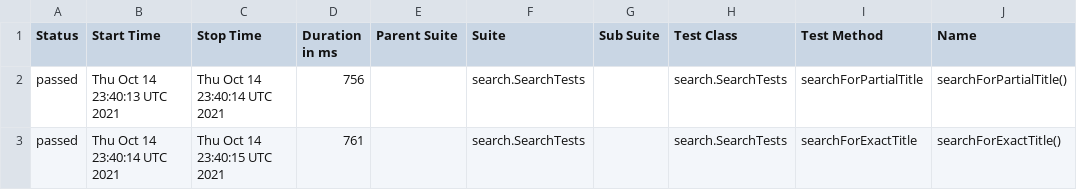
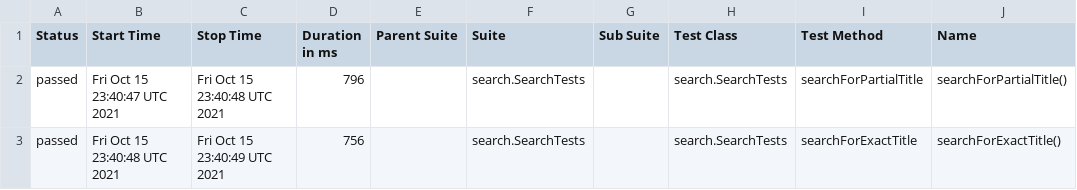
Before and after one commit to reinaldorossetti/playwright-java, a CSV file: chromium/data/suites.csv, drawn as a sheet; only a part is shown; the diff names each change by its address in the sheet, - before the commit and + after, or states it on an @@ line.

```diff
--- a/chromium/data/suites.csv
+++ b/chromium/data/suites.csv
-B2 (Start Time): Thu Oct 14 23:40:13 UTC 2021
+B2 (Start Time): Fri Oct 15 23:40:47 UTC 2021
-C2 (Stop Time): Thu Oct 14 23:40:14 UTC 2021
+C2 (Stop Time): Fri Oct 15 23:40:48 UTC 2021
-D2 (Duration in ms): 756
+D2 (Duration in ms): 796
-B3 (Start Time): Thu Oct 14 23:40:14 UTC 2021
+B3 (Start Time): Fri Oct 15 23:40:48 UTC 2021
-C3 (Stop Time): Thu Oct 14 23:40:15 UTC 2021
+C3 (Stop Time): Fri Oct 15 23:40:49 UTC 2021
-D3 (Duration in ms): 761
+D3 (Duration in ms): 756
```
Also changed, not shown: 17 other files.
